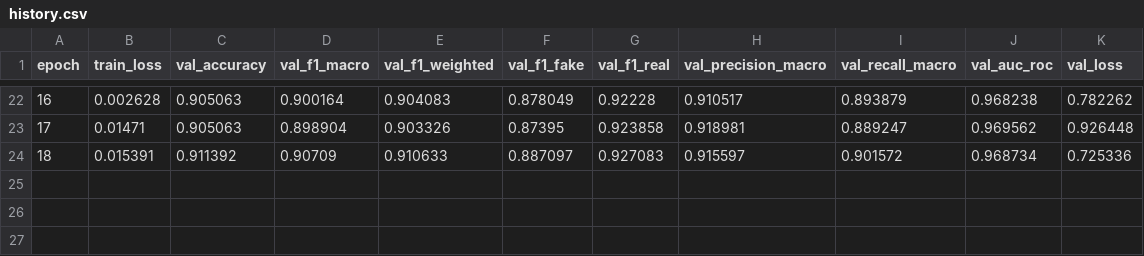
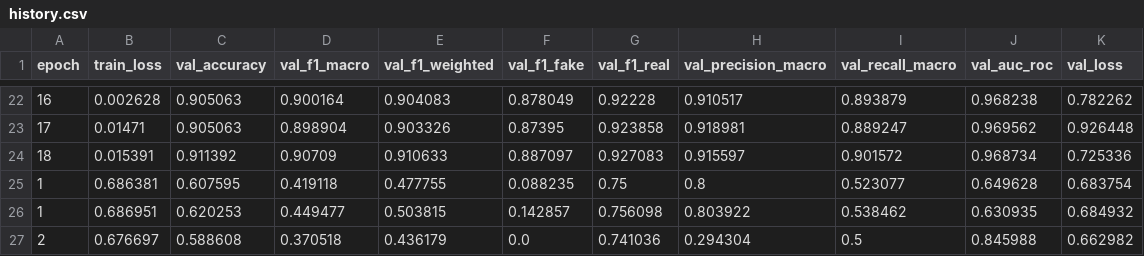
Before and after one commit to mouryajonnada/m3dusa-cmtf, a CSV file: results/metrics/baseline_m3dusa/history.csv, drawn as a sheet; only a part is shown, gaps mark what is left out.

```diff
--- a/results/metrics/baseline_m3dusa/history.csv
+++ b/results/metrics/baseline_m3dusa/history.csv
@@ -24 +24,4 @@ epoch,train_loss,val_accuracy,val_f1_macro,val_f1_weighted,val_f1_fake,val_f1_re
 18,0.015391,0.911392,0.90709,0.910633,0.887097,0.927083,0.915597,0.901572,0.968734,0.725336
+1,0.686381,0.607595,0.419118,0.477755,0.088235,0.75,0.8,0.523077,0.649628,0.683754
+1,0.686951,0.620253,0.449477,0.503815,0.142857,0.756098,0.803922,0.538462,0.630935,0.684932
+2,0.676697,0.588608,0.370518,0.436179,0.0,0.741036,0.294304,0.5,0.845988,0.662982
```
Also changed, not shown: results/metrics/comparison.csv, 16 other files.
